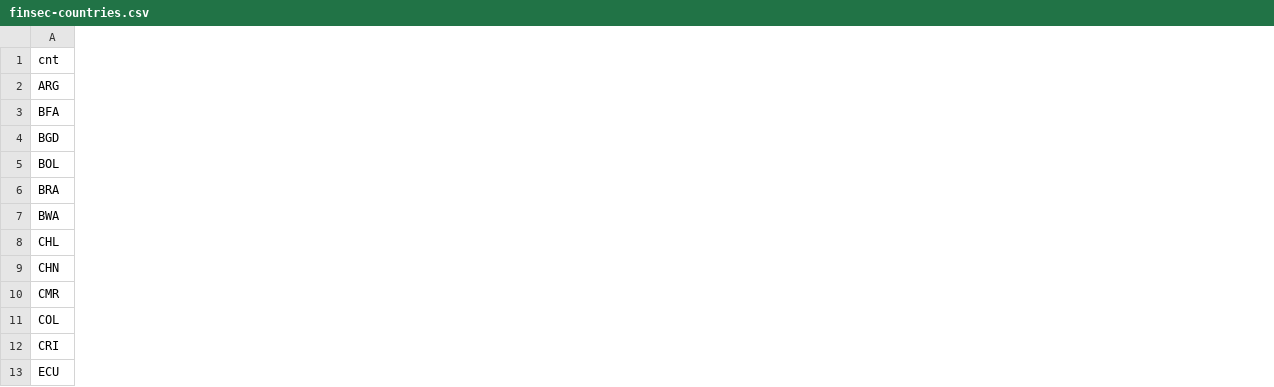
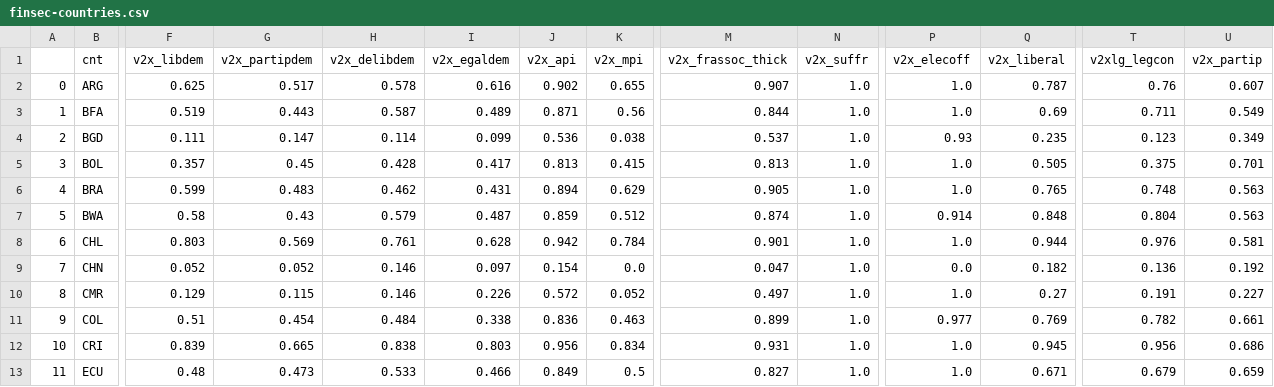
Before and after one commit to rahuloms/Data_Science_1_Final_Project_2021, a CSV file: Data/finsec-countries.csv, drawn as a sheet; only a part is shown, gaps mark what is left out; the diff covers the shown part only; the diff names each change by its address in the sheet, - before the commit and + after, or states it on an @@ line.

```diff
--- a/Data/finsec-countries.csv
+++ b/Data/finsec-countries.csv
+column A, rows 2-13: 0 | 1 | 2 | 3 | 4 | 5 | 6 | 7 | 8 | 9 | 10 | 11
+column F (v2x_libdem), rows 2-13: 0.625 | 0.519 | 0.111 | 0.357 | 0.599 | 0.58 | 0.803 | 0.052 | 0.129 | 0.51 | 0.839 | 0.48
+column G (v2x_partipdem), rows 2-13: 0.517 | 0.443 | 0.147 | 0.45 | 0.483 | 0.43 | 0.569 | 0.052 | 0.115 | 0.454 | 0.665 | 0.473
+column H (v2x_delibdem), rows 2-13: 0.578 | 0.587 | 0.114 | 0.428 | 0.462 | 0.579 | 0.761 | 0.146 | 0.146 | 0.484 | 0.838 | 0.533
+column I (v2x_egaldem), rows 2-13: 0.616 | 0.489 | 0.099 | 0.417 | 0.431 | 0.487 | 0.628 | 0.097 | 0.226 | 0.338 | 0.803 | 0.466
+column J (v2x_api), rows 2-13: 0.902 | 0.871 | 0.536 | 0.813 | 0.894 | 0.859 | 0.942 | 0.154 | 0.572 | 0.836 | 0.956 | 0.849
+column K (v2x_mpi), rows 2-13: 0.655 | 0.56 | 0.038 | 0.415 | 0.629 | 0.512 | 0.784 | 0.0 | 0.052 | 0.463 | 0.834 | 0.5
+column M (v2x_frassoc_thick), rows 2-13: 0.907 | 0.844 | 0.537 | 0.813 | 0.905 | 0.874 | 0.901 | 0.047 | 0.497 | 0.899 | 0.931 | 0.827
+column N (v2x_suffr), rows 2-13: all 1.0
+column P (v2x_elecoff), rows 2-13: 1.0 | 1.0 | 0.93 | 1.0 | 1.0 | 0.914 | 1.0 | 0.0 | 1.0 | 0.977 | 1.0 | 1.0
+column Q (v2x_liberal), rows 2-13: 0.787 | 0.69 | 0.235 | 0.505 | 0.765 | 0.848 | 0.944 | 0.182 | 0.27 | 0.769 | 0.945 | 0.671
+column T (v2xlg_legcon), rows 2-13: 0.76 | 0.711 | 0.123 | 0.375 | 0.748 | 0.804 | 0.976 | 0.136 | 0.191 | 0.782 | 0.956 | 0.679
+column U (v2x_partip), rows 2-13: 0.607 | 0.549 | 0.349 | 0.701 | 0.563 | 0.563 | 0.581 | 0.192 | 0.227 | 0.661 | 0.686 | 0.659
```
Also changed, not shown: 8 added columns and 1 removed column elsewhere in this file, 8 other files.
